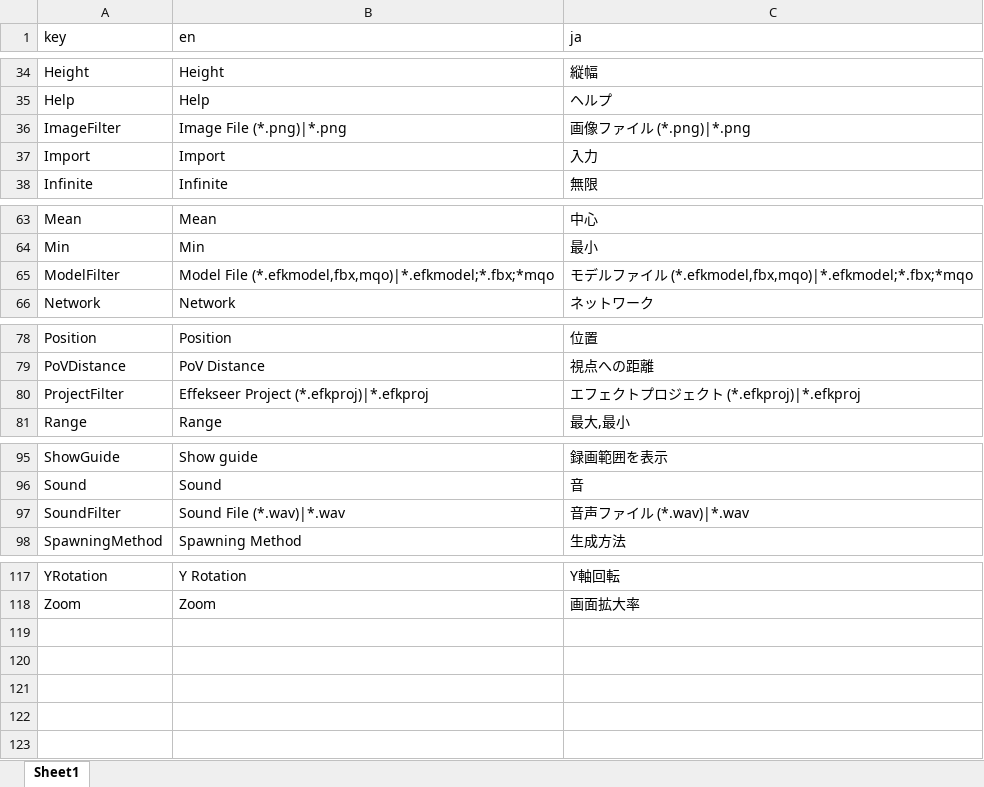
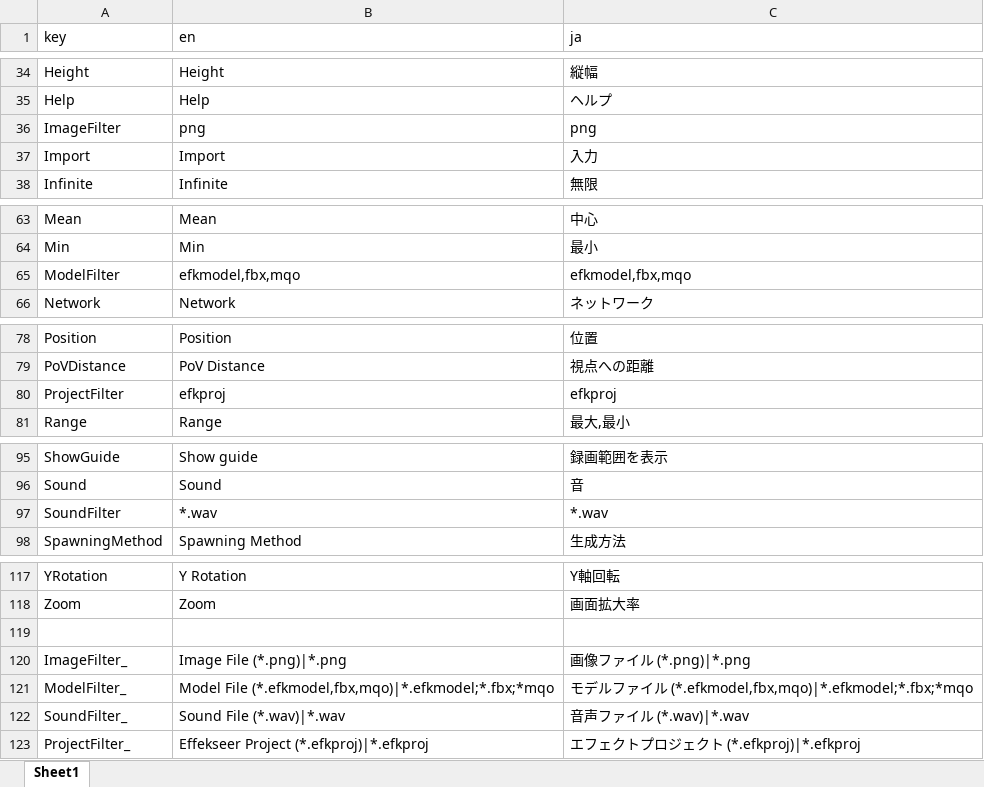
Before and after one commit to effekseer/Effekseer, an Excel workbook: Dev/release/resources/Languages.xlsx, sheet Sheet1, drawn as a sheet; only a part is shown, gaps mark what is left out; values as stored, in another font and other column widths than the file's, no borders; the diff names each change by its address in the sheet, - before the commit and + after, or states it on an @@ line.

```diff
--- a/Dev/release/resources/Languages.xlsx (sheet Sheet1)
+++ b/Dev/release/resources/Languages.xlsx (sheet Sheet1)
-B36 (en): Image File (*.png)|*.png
+B36 (en): png
-C36 (ja): 画像ファイル (*.png)|*.png
+C36 (ja): png
-B65 (en): Model File (*.efkmodel,fbx,mqo)|*.efkmodel;*.fbx;*mqo
+B65 (en): efkmodel,fbx,mqo
-C65 (ja): モデルファイル (*.efkmodel,fbx,mqo)|*.efkmodel;*.fbx;*mqo
+C65 (ja): efkmodel,fbx,mqo
-B80 (en): Effekseer Project (*.efkproj)|*.efkproj
+B80 (en): efkproj
-C80 (ja): エフェクトプロジェクト (*.efkproj)|*.efkproj
+C80 (ja): efkproj
-B97 (en): Sound File (*.wav)|*.wav
+B97 (en): *.wav
-C97 (ja): 音声ファイル (*.wav)|*.wav
+C97 (ja): *.wav
+row 119: (empty)
+row 120: ImageFilter_ | Image File (*.png)|*.png | 画像ファイル (*.png)|*.png
+row 121: ModelFilter_ | Model File (*.efkmodel,fbx,mqo)|*.efkmodel;*.fbx;*mqo | モデルファイル (*.efkmodel,fbx,mqo)|*.efkmodel;*.fbx;*mqo
+row 122: SoundFilter_ | Sound File (*.wav)|*.wav | 音声ファイル (*.wav)|*.wav
+row 123: ProjectFilter_ | Effekseer Project (*.efkproj)|*.efkproj | エフェクトプロジェクト (*.efkproj)|*.efkproj
```
Also changed, not shown: 11 other files.
